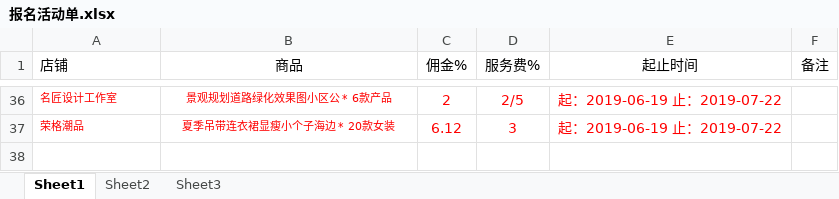
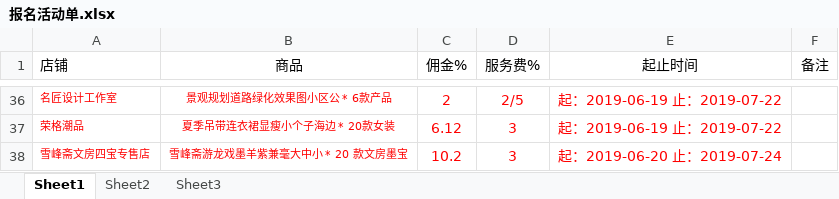
Before and after one commit to OriginalLucieN/T_KStation, an Excel workbook: 招商团长/报名活动单.xlsx, sheet Sheet1, drawn as a sheet; only a part is shown, gaps mark what is left out; values as stored, in another font and other column widths than the file's, no borders; the diff names each change by its address in the sheet, - before the commit and + after, or states it on an @@ line.

```diff
--- a/招商团长/报名活动单.xlsx (sheet Sheet1)
+++ b/招商团长/报名活动单.xlsx (sheet Sheet1)
+row 38: 雪峰斋文房四宝专售店 | 雪峰斋游龙戏墨羊紫兼毫大中小 * 20 款文房墨宝 | 10.2 | 3 | 起：2019-06-20 止：2019-07-24
```
Also changed, not shown: sheet Sheet2, 招商团长/talkLine.xlsx, 2 other files.
